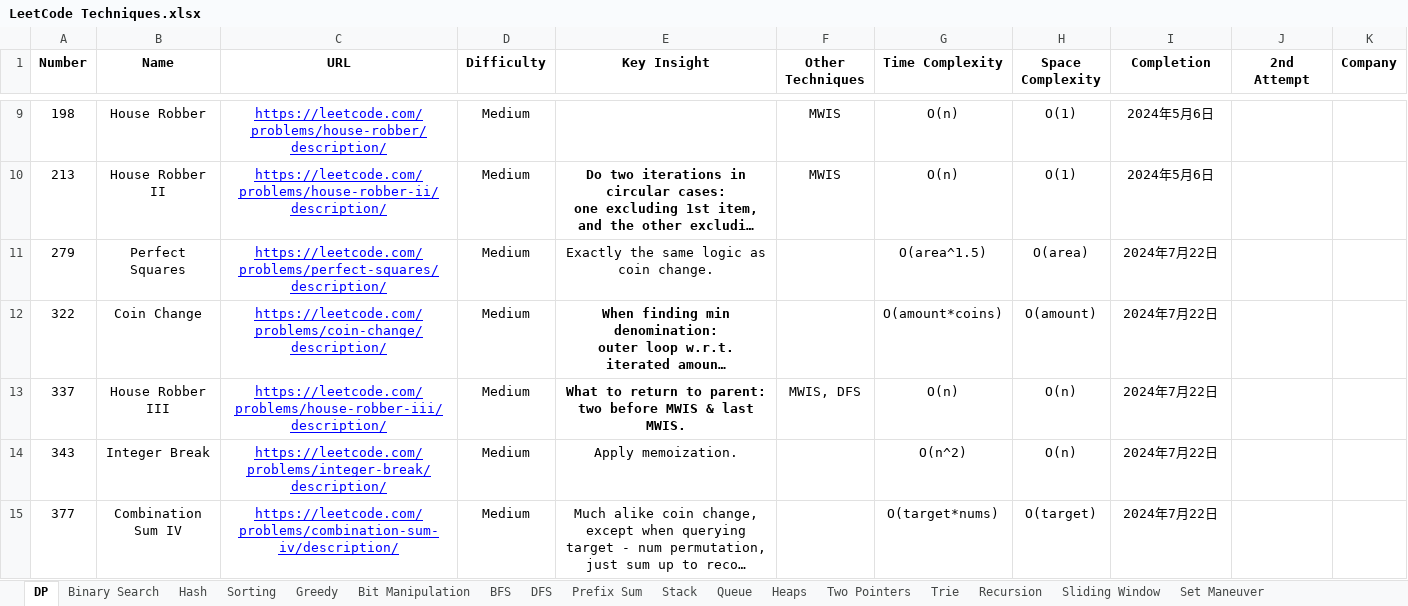
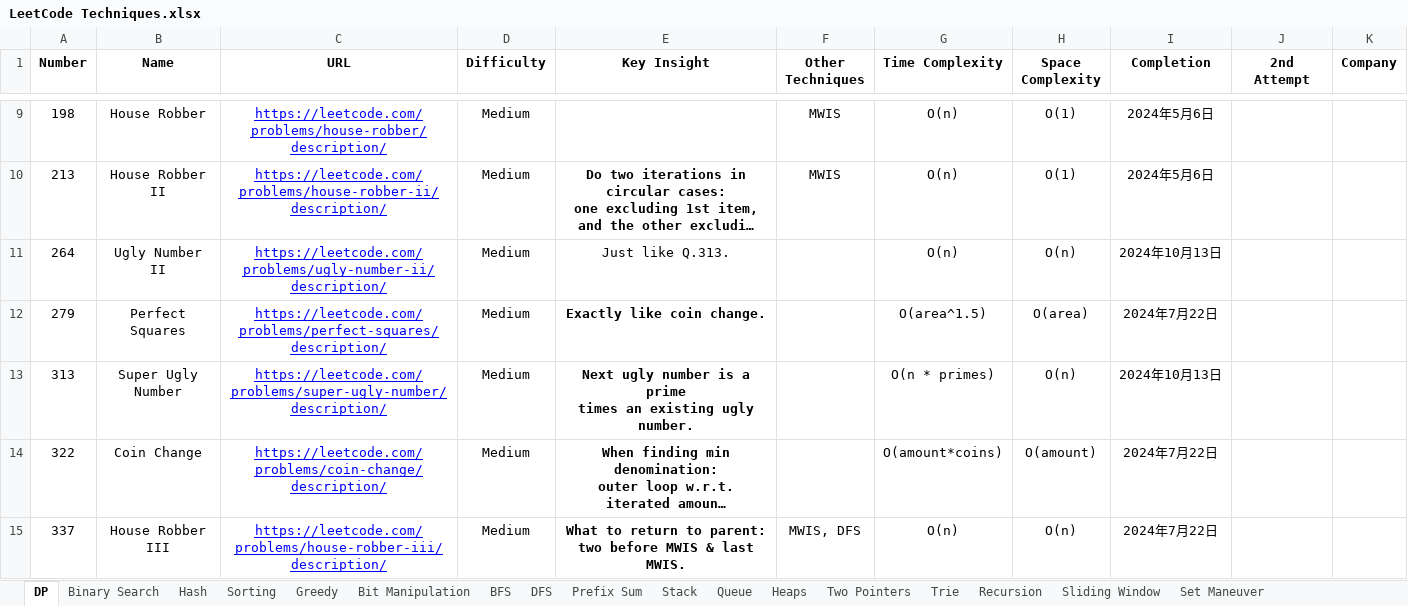
Before and after one commit to StarsExpress/LeetCode-Repository, an Excel workbook: LeetCode Techniques.xlsx, sheet DP, drawn as a sheet; only a part is shown, gaps mark what is left out; the shorter side is filled out with more unchanged rows; long unchanged cells end in …; values as stored, in another font and other column widths than the file's, no borders; conditional formats not drawn; addresses are those after the commit; ↵ is a line break in a cell; the diff names each change by its address in the sheet, - before the commit and + after, or states it on an @@ line.

```diff
--- a/LeetCode Techniques.xlsx (sheet DP)
+++ b/LeetCode Techniques.xlsx (sheet DP)
+row 11: 264 | Ugly Number II | https://leetcode.com/problems/ugly-number-ii/description/ | Medium | Just like Q.313. |  | O(n) | O(n) | 2024年10月13日
-E12 (Key Insight): Exactly the same logic as coin change.
+E12 (Key Insight): Exactly like coin change.
-E12 bold: off
+E12 bold: on
+row 13: 313 | Super Ugly Number | https://leetcode.com/problems/super-ugly-number/description/ | Medium | Next ugly number is a prime ↵ times an existing ugly number. |  | O(n * primes) | O(n) | 2024年10月13日
```
Also changed, not shown: sheet Sorting, sheet Greedy, sheet Queue, 8 other files.
